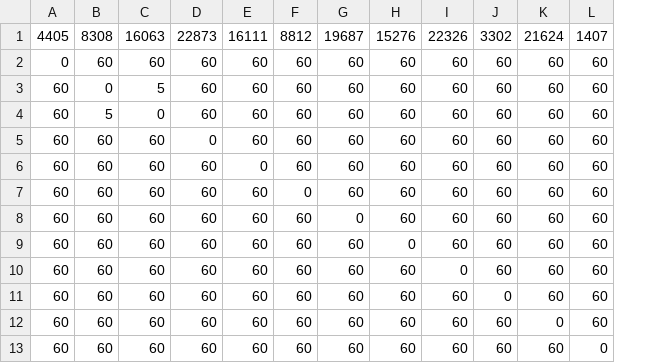
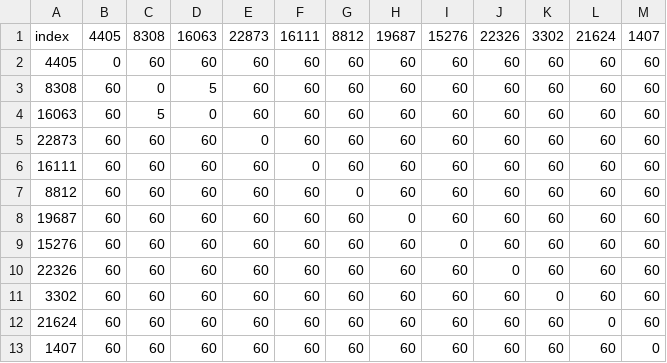
Before and after one commit to jjphillips2/PRT_Synthesis, a CSV file: TraveltoChargerMatrix.csv, drawn as a sheet; the diff names each change by its address in the sheet, - before the commit and + after, or states it on an @@ line.

```diff
--- a/TraveltoChargerMatrix.csv
+++ b/TraveltoChargerMatrix.csv
+column A, rows 1-13: index | 4405 | 8308 | 16063 | 22873 | 16111 | 8812 | 19687 | 15276 | 22326 | 3302 | 21624 | 1407
```
Also changed, not shown: LayoverLocNeedCharge.csv, 2 other files.
